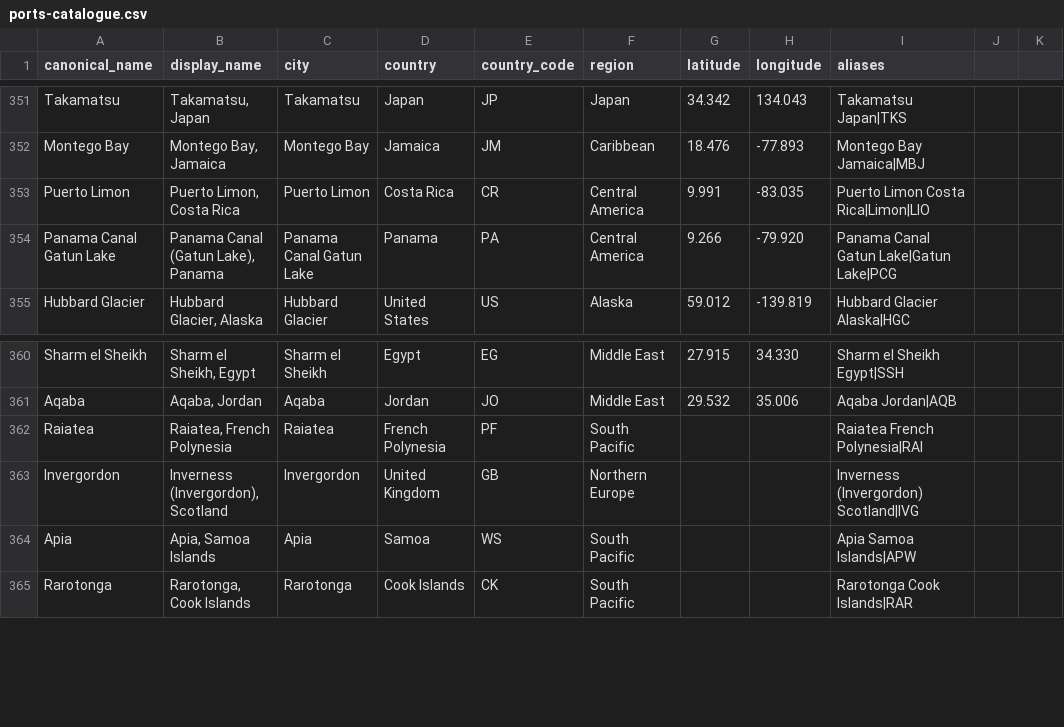
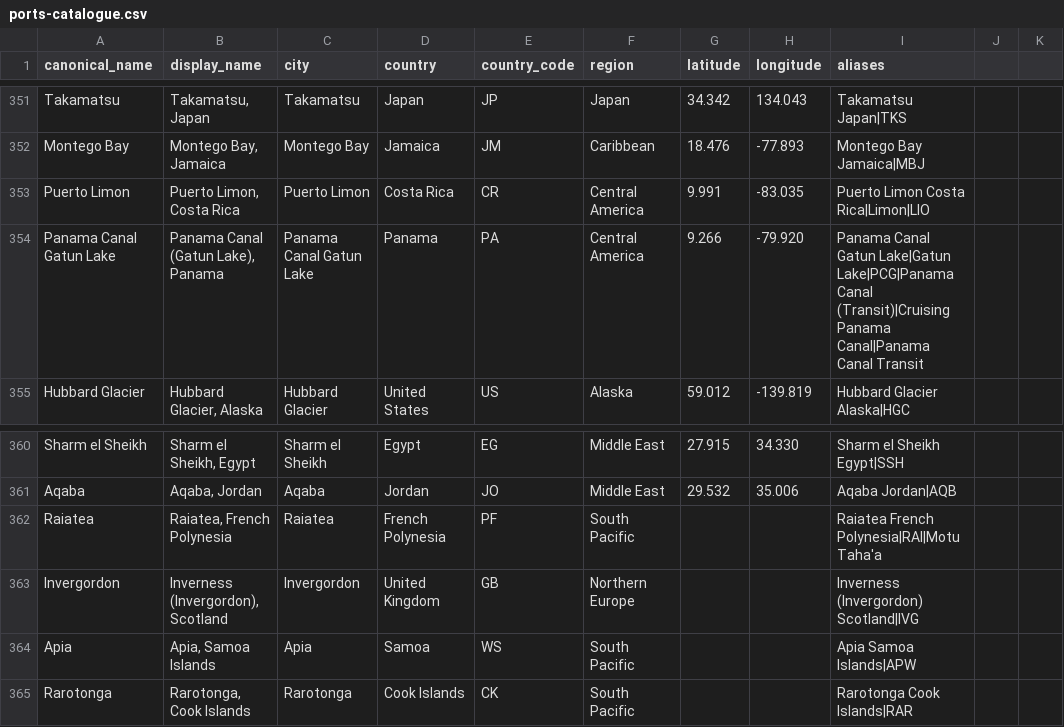
Before and after one commit to swmummery-commits/101cruise-planner, a CSV file: data/ports/ports-catalogue.csv, drawn as a sheet; only a part is shown, gaps mark what is left out; the diff covers the shown part only.

```diff
--- a/data/ports/ports-catalogue.csv
+++ b/data/ports/ports-catalogue.csv
@@ -353,3 +353,3 @@ Montego Bay,"Montego Bay, Jamaica",Montego Bay,Jamaica,JM,Caribbean,18.476,-77.8
 Puerto Limon,"Puerto Limon, Costa Rica",Puerto Limon,Costa Rica,CR,Central America,9.991,-83.035,Puerto Limon Costa Rica|Limon|LIO
-Panama Canal Gatun Lake,"Panama Canal (Gatun Lake), Panama",Panama Canal Gatun Lake,Panama,PA,Central America,9.266,-79.920,Panama Canal Gatun Lake|Gatun Lake|PCG
+Panama Canal Gatun Lake,"Panama Canal (Gatun Lake), Panama",Panama Canal Gatun Lake,Panama,PA,Central America,9.266,-79.920,Panama Canal Gatun Lake|Gatun Lake|PCG|Panama Canal (Transit)|Cruising Panama Canal|Panama Canal Transit
 Hubbard Glacier,"Hubbard Glacier, Alaska",Hubbard Glacier,United States,US,Alaska,59.012,-139.819,Hubbard Glacier Alaska|HGC
@@ -361,3 +361,3 @@ Sharm el Sheikh,"Sharm el Sheikh, Egypt",Sharm el Sheikh,Egypt,EG,Middle East,27
 Aqaba,"Aqaba, Jordan",Aqaba,Jordan,JO,Middle East,29.532,35.006,Aqaba Jordan|AQB
-Raiatea,"Raiatea, French Polynesia",Raiatea,French Polynesia,PF,South Pacific,,,Raiatea French Polynesia|RAI
+Raiatea,"Raiatea, French Polynesia",Raiatea,French Polynesia,PF,South Pacific,,,Raiatea French Polynesia|RAI|Motu Taha'a
 Invergordon,"Inverness (Invergordon), Scotland",Invergordon,United Kingdom,GB,Northern Europe,,,Inverness (Invergordon) Scotland|IVG
```
Also changed, not shown: 10 edited cells elsewhere in this file, 9 other files.
